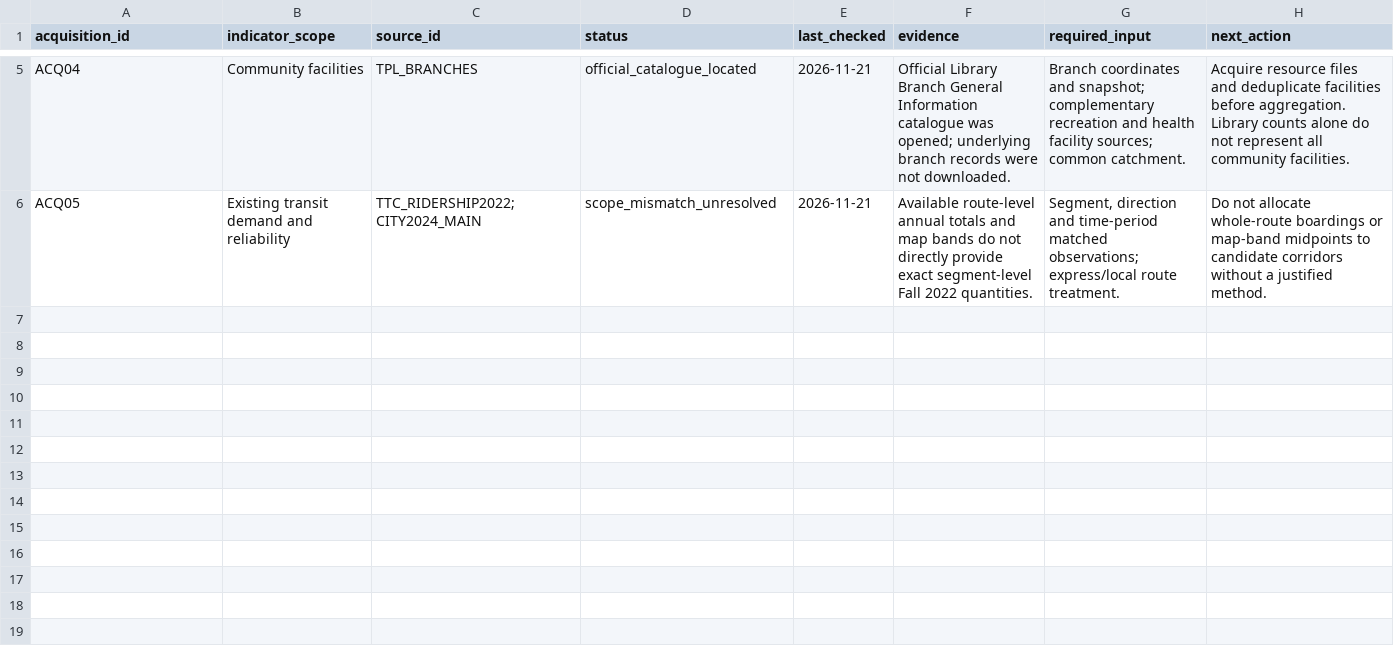
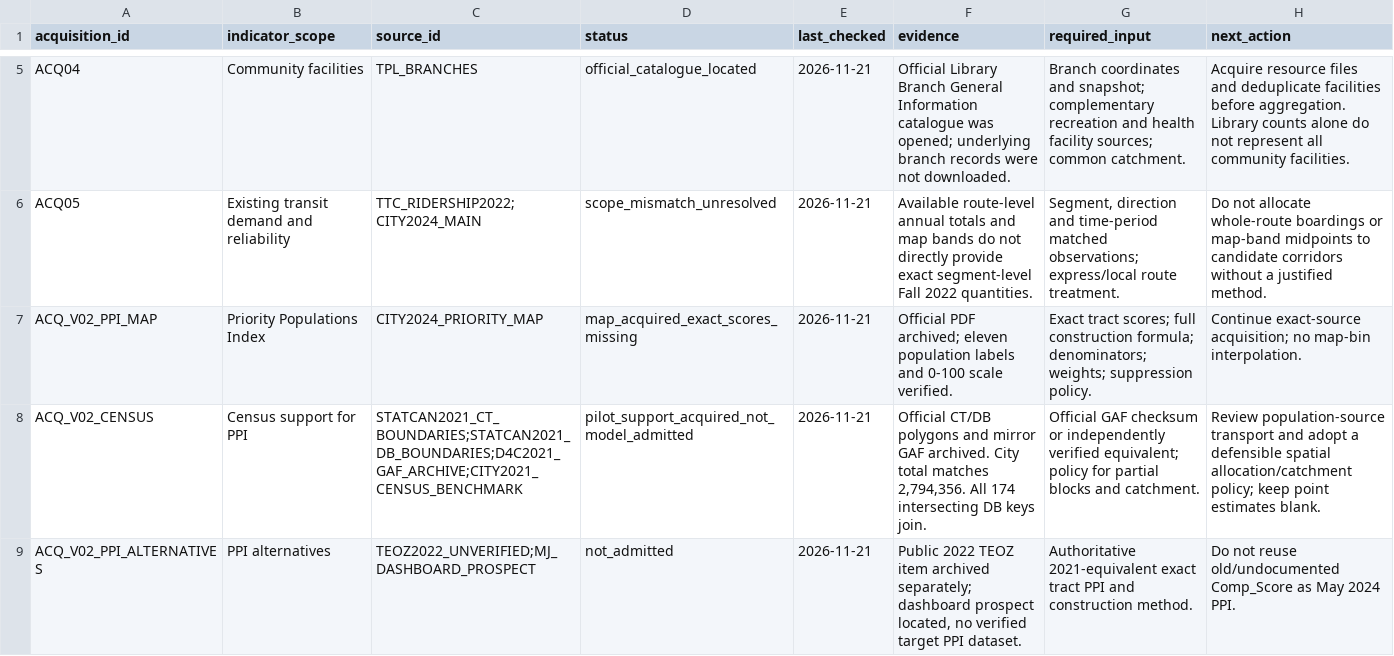
Before and after one commit to Cz-lov-y/trust-line-ugcc-2026, a CSV file: outputs/project/data/acquisition_log_v0.1.csv, drawn as a sheet; only a part is shown, gaps mark what is left out; the diff names each change by its address in the sheet, - before the commit and + after, or states it on an @@ line.

```diff
--- a/outputs/project/data/acquisition_log_v0.1.csv
+++ b/outputs/project/data/acquisition_log_v0.1.csv
+row 7: ACQ_V02_PPI_MAP | Priority Populations Index | CITY2024_PRIORITY_MAP | map_acquired_exact_scores_missing | 2026-11-21 | Official PDF archived; eleven population labels and 0-100 scale verified. | Exact tract scores; full construction formula; denominators; weights; suppression policy. | Continue exact-source acquisition; no map-bin interpolation.
+row 8: ACQ_V02_CENSUS | Census support for PPI | STATCAN2021_CT_BOUNDARIES;STATCAN2021_DB_BOUNDARIES;D4C2021_GAF_ARCHIVE;CITY2021_CENSUS_BENCHMARK | pilot_support_acquired_not_model_admitted | 2026-11-21 | Official CT/DB polygons and mirror GAF archived. City total matches 2,794,356. All 174 intersecting DB keys join. | Official GAF checksum or independently verified equivalent; policy for partial blocks and catchment. | Review population-source transport and adopt a defensible spatial allocation/catchment policy; keep point estimates blank.
+row 9: ACQ_V02_PPI_ALTERNATIVES | PPI alternatives | TEOZ2022_UNVERIFIED;MJ_DASHBOARD_PROSPECT | not_admitted | 2026-11-21 | Public 2022 TEOZ item archived separately; dashboard prospect located, no verified target PPI dataset. | Authoritative 2021-equivalent exact tract PPI and construction method. | Do not reuse old/undocumented Comp_Score as May 2024 PPI.
```
Also changed, not shown: outputs/project/data/source_log_v0.1.csv, 37 other files.
